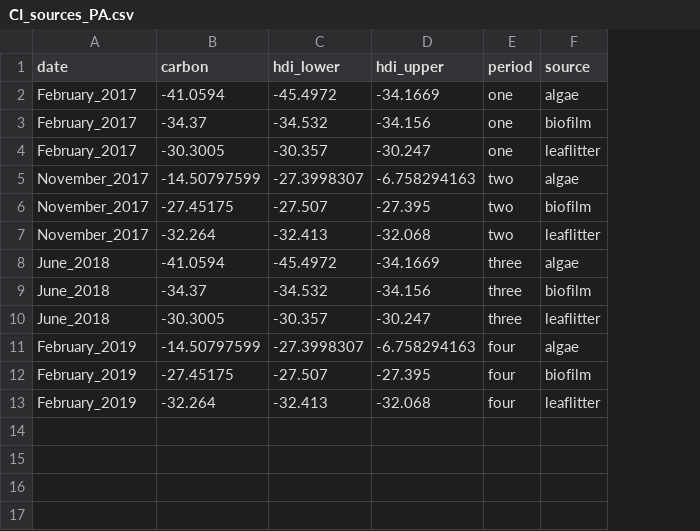
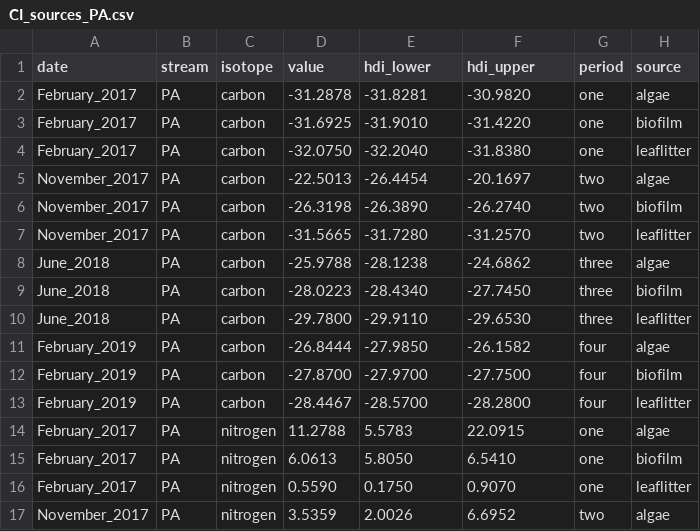
Before and after one commit to PEGutierrezF/SIA_Plots, a CSV file: data/CI_sources_PA.csv, drawn as a sheet; only a part is shown; removed rows and columns are numbered as before the commit, all else as after; the diff covers the shown part only; the diff names each change by its address in the sheet, - before the commit and + after, or states it on an @@ line.

Commit message:
data

```diff
--- a/data/CI_sources_PA.csv
+++ b/data/CI_sources_PA.csv
-column B (carbon), rows 2-13: -41.0594 | -34.37 | -30.3005 | -14.50797599 | -27.45175 | -32.264 | -41.0594 | -34.37 | -30.3005 | -14.50797599 | -27.45175 | -32.264
+column B (stream), rows 2-13: all PA
+column C (isotope), rows 2-13: all carbon
+column D (value), rows 2-13: -31.2878 | -31.6925 | -32.0750 | -22.5013 | -26.3198 | -31.5665 | -25.9788 | -28.0223 | -29.7800 | -26.8444 | -27.8700 | -28.4467
-E2 (hdi_lower): -45.4972
+E2 (hdi_lower): -31.8281
-F2 (hdi_upper): -34.1669
+F2 (hdi_upper): -30.9820
-E3 (hdi_lower): -34.532
+E3 (hdi_lower): -31.9010
-F3 (hdi_upper): -34.156
+F3 (hdi_upper): -31.4220
-E4 (hdi_lower): -30.357
+E4 (hdi_lower): -32.2040
-F4 (hdi_upper): -30.247
+F4 (hdi_upper): -31.8380
-E5 (hdi_lower): -27.3998307
+E5 (hdi_lower): -26.4454
-F5 (hdi_upper): -6.758294163
+F5 (hdi_upper): -20.1697
-E6 (hdi_lower): -27.507
+E6 (hdi_lower): -26.3890
-F6 (hdi_upper): -27.395
+F6 (hdi_upper): -26.2740
-E7 (hdi_lower): -32.413
+E7 (hdi_lower): -31.7280
-F7 (hdi_upper): -32.068
+F7 (hdi_upper): -31.2570
-E8 (hdi_lower): -45.4972
+E8 (hdi_lower): -28.1238
-F8 (hdi_upper): -34.1669
+F8 (hdi_upper): -24.6862
-E9 (hdi_lower): -34.532
+E9 (hdi_lower): -28.4340
-F9 (hdi_upper): -34.156
+F9 (hdi_upper): -27.7450
-E10 (hdi_lower): -30.357
+E10 (hdi_lower): -29.9110
-F10 (hdi_upper): -30.247
+F10 (hdi_upper): -29.6530
-E11 (hdi_lower): -27.3998307
+E11 (hdi_lower): -27.9850
-F11 (hdi_upper): -6.758294163
+F11 (hdi_upper): -26.1582
-E12 (hdi_lower): -27.507
+E12 (hdi_lower): -27.9700
-F12 (hdi_upper): -27.395
+F12 (hdi_upper): -27.7500
-E13 (hdi_lower): -32.413
+E13 (hdi_lower): -28.5700
-F13 (hdi_upper): -32.068
+F13 (hdi_upper): -28.2800
+row 14: February_2017 | PA | nitrogen | 11.2788 | 5.5783 | 22.0915 | one | algae
+row 15: February_2017 | PA | nitrogen | 6.0613 | 5.8050 | 6.5410 | one | biofilm
+row 16: February_2017 | PA | nitrogen | 0.5590 | 0.1750 | 0.9070 | one | leaflitter
+row 17: November_2017 | PA | nitrogen | 3.5359 | 2.0026 | 6.6952 | two | algae
```
Also changed, not shown: 8 added rows elsewhere in this file, 2 other files.
